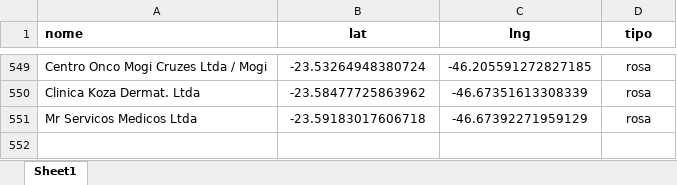
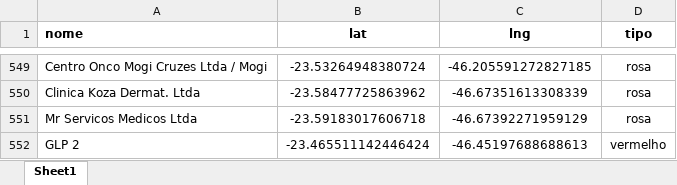
Before and after one commit to BeelZoro/mapa-dhl, an Excel workbook: dados_mapa.xlsx, sheet Sheet1, drawn as a sheet; only a part is shown, gaps mark what is left out; values as stored, in another font and other column widths than the file's, no borders; the diff names each change by its address in the sheet, - before the commit and + after, or states it on an @@ line.

Commit message:
Atualização via site

```diff
--- a/dados_mapa.xlsx (sheet Sheet1)
+++ b/dados_mapa.xlsx (sheet Sheet1)
+row 552: GLP 2 | -23.465511142446424 | -46.45197688688613 | vermelho
```
